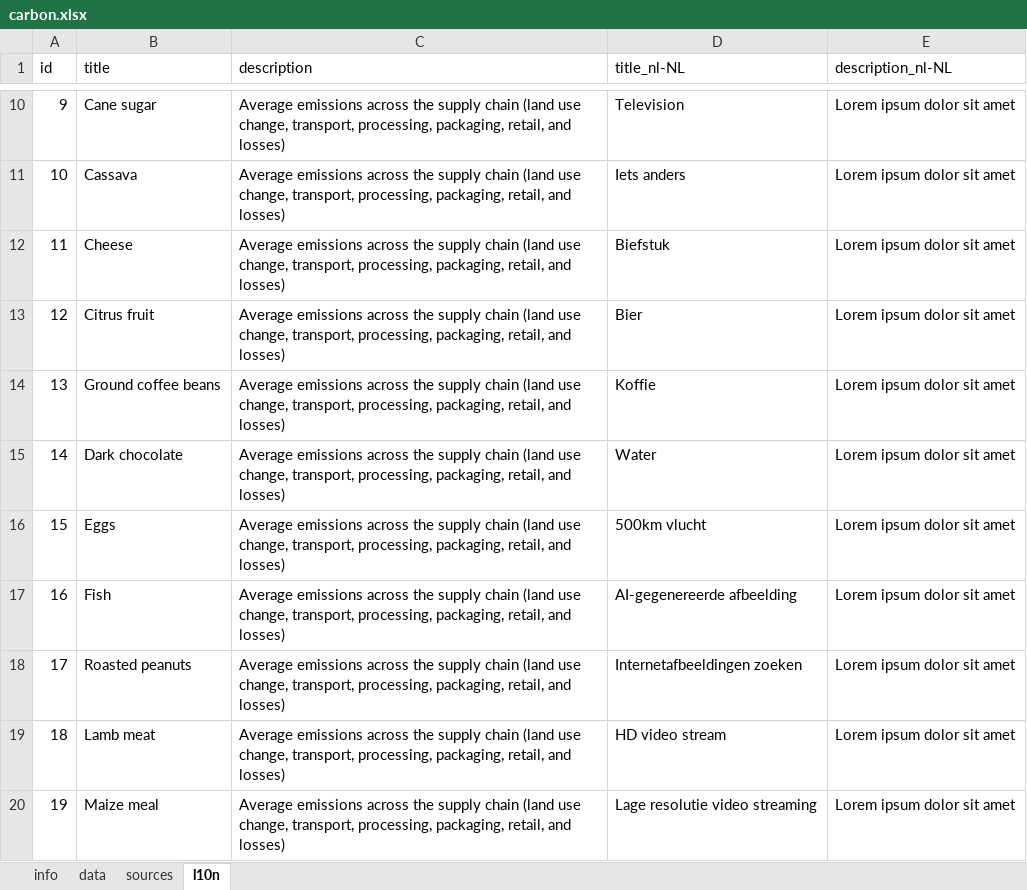
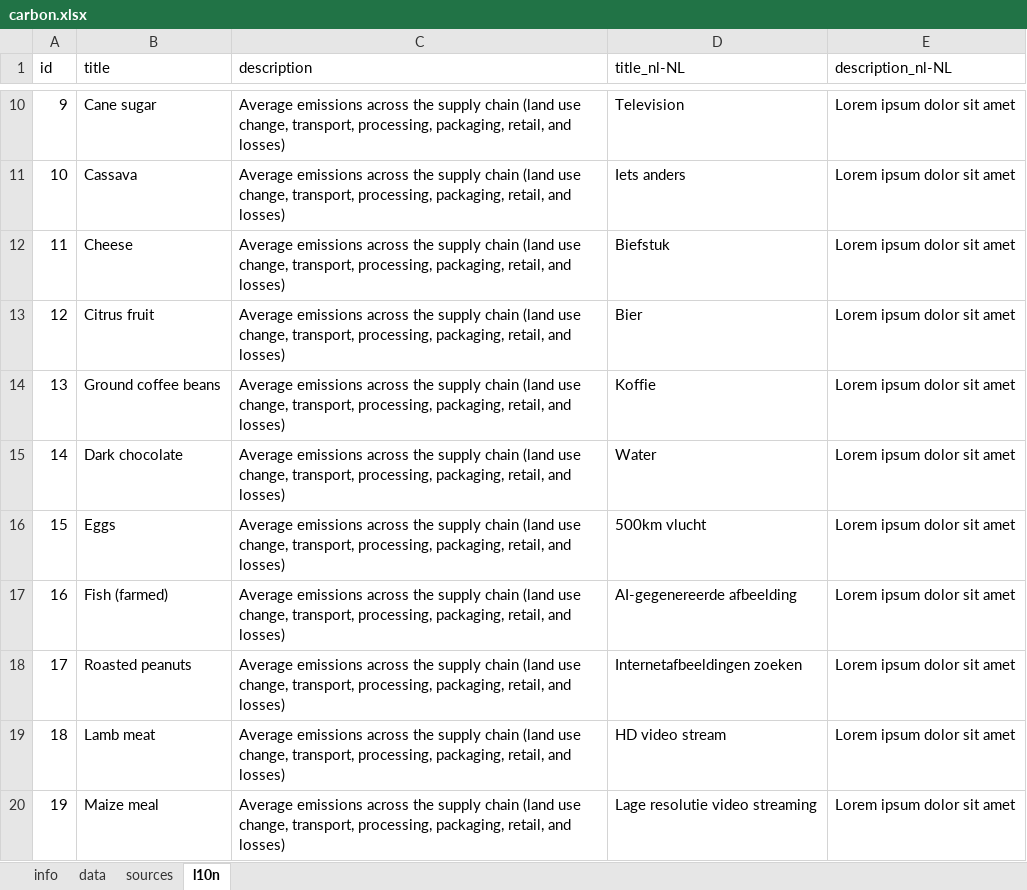
Before and after one commit to WesselvanDam/carbon-guessr-app, an Excel workbook: data/src/carbon.xlsx, sheet l10n, drawn as a sheet; only a part is shown, gaps mark what is left out; values as stored, in another font and other column widths than the file's, no borders; the diff names each change by its address in the sheet, - before the commit and + after, or states it on an @@ line.

```diff
--- a/data/src/carbon.xlsx (sheet l10n)
+++ b/data/src/carbon.xlsx (sheet l10n)
-B17 (title): Fish
+B17 (title): Fish (farmed)
```
Also changed, not shown: sheet data, sheet sources, 30 other files.
